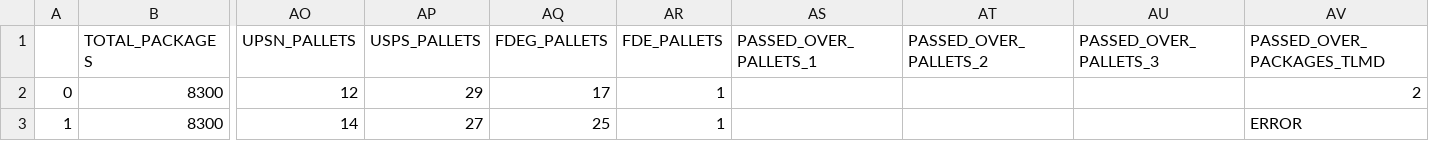
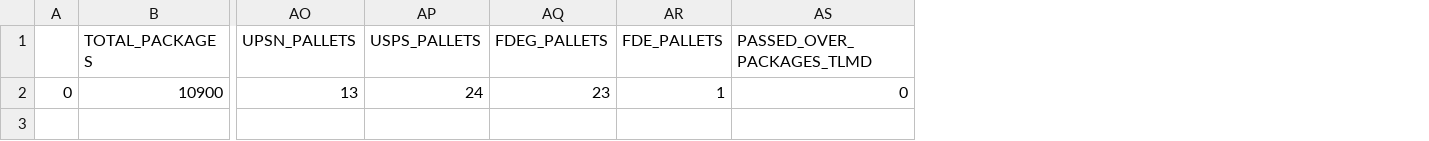
Before and after one commit to ShyEagle21/Simulation, a CSV file: Current_fluid_TFC/results_cur_fluid.csv, drawn as a sheet; only a part is shown, gaps mark what is left out; removed rows and columns are numbered as before the commit, all else as after; rows hold the shown columns only; the diff names each change by its address in the sheet, - before the commit and + after, or states it on an @@ line.

```diff
--- a/Current_fluid_TFC/results_cur_fluid.csv
+++ b/Current_fluid_TFC/results_cur_fluid.csv
-column AS (PASSED_OVER_PALLETS_1), empty
-column AT (PASSED_OVER_PALLETS_2), empty
-column AU (PASSED_OVER_PALLETS_3), empty
-row 2: 0 | 8300 | 12 | 29 | 17 | 1 |  |  |  | 2
-row 3: 1 | 8300 | 14 | 27 | 25 | 1 |  |  |  | ERROR
+row 2: 0 | 10900 | 13 | 24 | 23 | 1 | 0
```
Also changed, not shown: Current_fluid_TFC/package_distribution_cur_fluid.csv, Current_fluid_TFC/pallet_info.csv, 2 other files.
